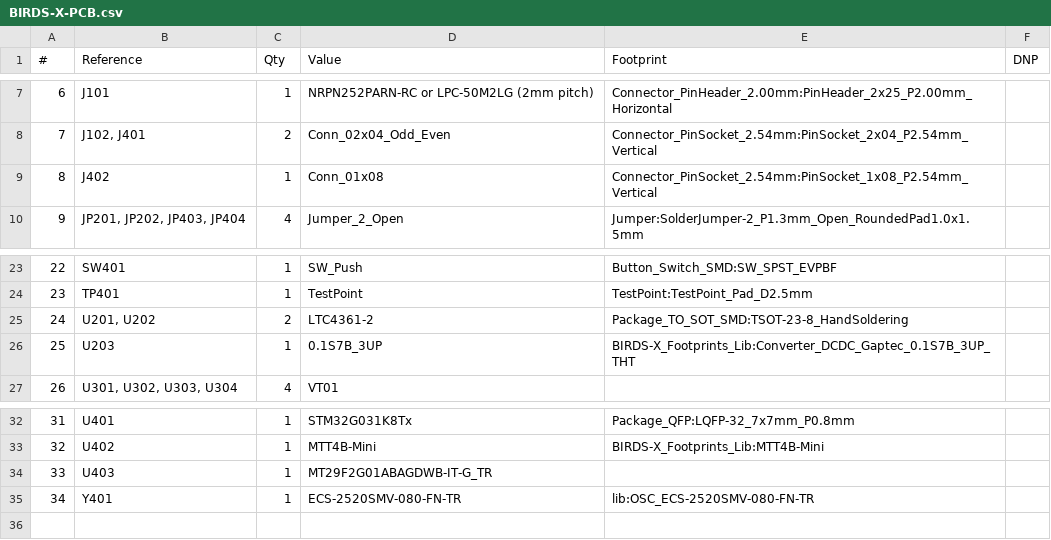
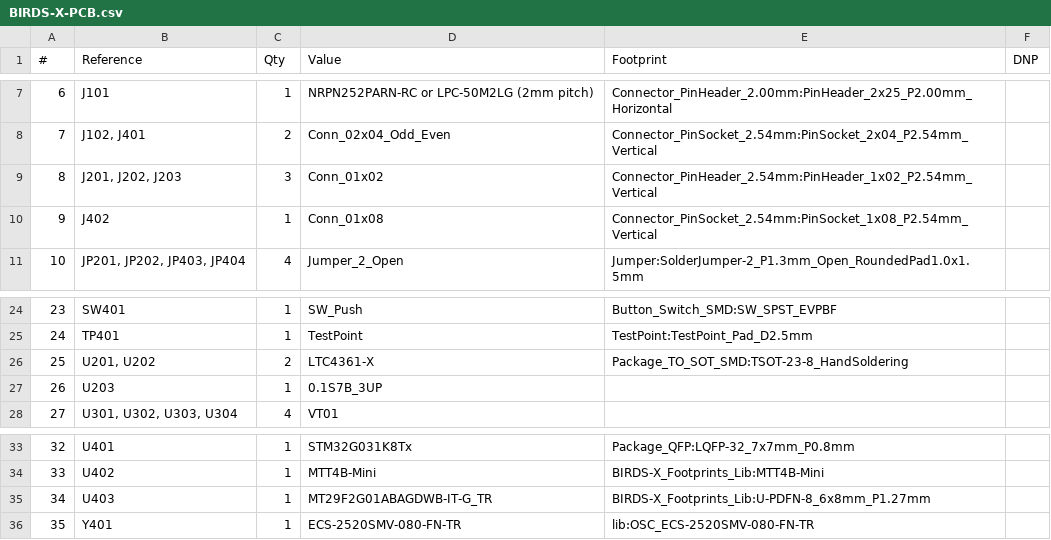
Before and after one commit to AlbertaSat/BIRDS-X_PCB, a CSV file: BIRDS-X-PCB/BIRDS-X-PCB.csv, drawn as a sheet; only a part is shown, gaps mark what is left out; addresses are those after the commit; the diff names each change by its address in the sheet, - before the commit and + after, or states it on an @@ line.

Commit message:
Finish footprints assignment

```diff
--- a/BIRDS-X-PCB/BIRDS-X-PCB.csv
+++ b/BIRDS-X-PCB/BIRDS-X-PCB.csv
+row 9: 8 | J201, J202, J203 | 3 | Conn_01x02 | Connector_PinHeader_2.54mm:PinHeader_1x02_P2.54mm_Vertical
@@ column A (#) renumbered from row 10 down @@
-D26 (Value): LTC4361-2
+D26 (Value): LTC4361-X
-E27 (Footprint): BIRDS-X_Footprints_Lib:Converter_DCDC_Gaptec_0.1S7B_3UP_THT
+E27 (Footprint): (empty)
-E35 (Footprint): (empty)
+E35 (Footprint): BIRDS-X_Footprints_Lib:U-PDFN-8_6x8mm_P1.27mm
```
Also changed, not shown: 7 other files.
